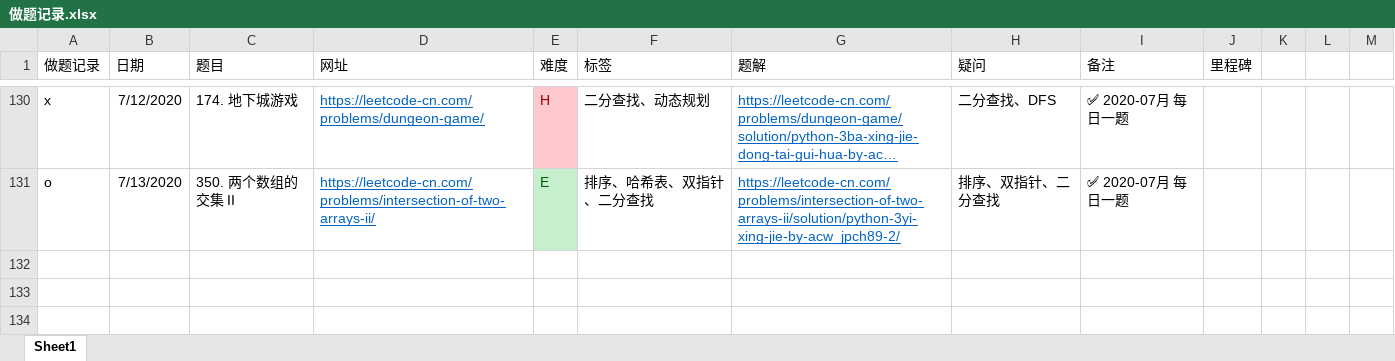
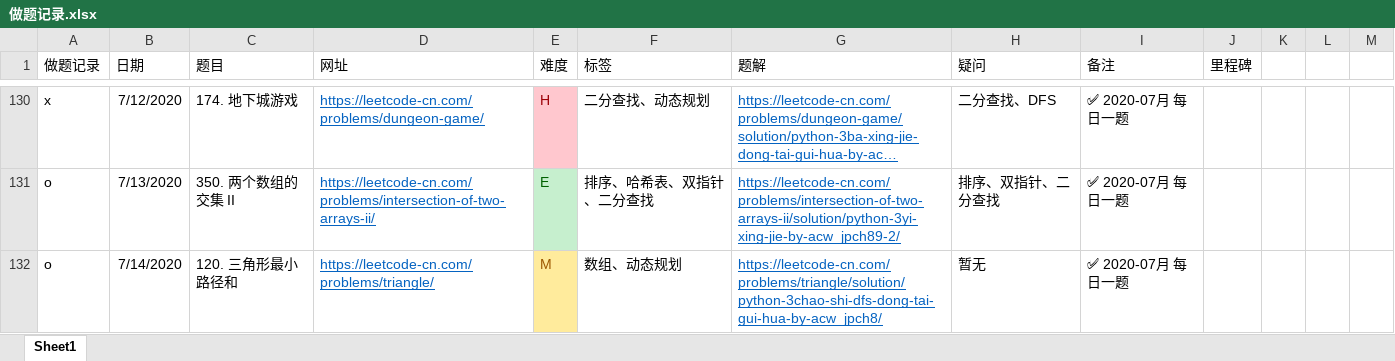
Before and after one commit to jpch89/leetcode, an Excel workbook: 做题记录.xlsx, sheet Sheet1, drawn as a sheet; only a part is shown, gaps mark what is left out; long unchanged cells end in …; values as stored, in another font and other column widths than the file's, no borders; the diff names each change by its address in the sheet, - before the commit and + after, or states it on an @@ line.

```diff
--- a/做题记录.xlsx (sheet Sheet1)
+++ b/做题记录.xlsx (sheet Sheet1)
+row 132: o | 7/14/2020 | 120. 三角形最小路径和 | https://leetcode-cn.com/problems/triangle/ | M | 数组、动态规划 | https://leetcode-cn.com/problems/triangle/solution/python-3chao-shi-dfs-dong-tai-gui-hua-by-acw_jpch8/ | 暂无 | ✅ 2020-07月 每日一题
```
Also changed, not shown: 2 other files.
